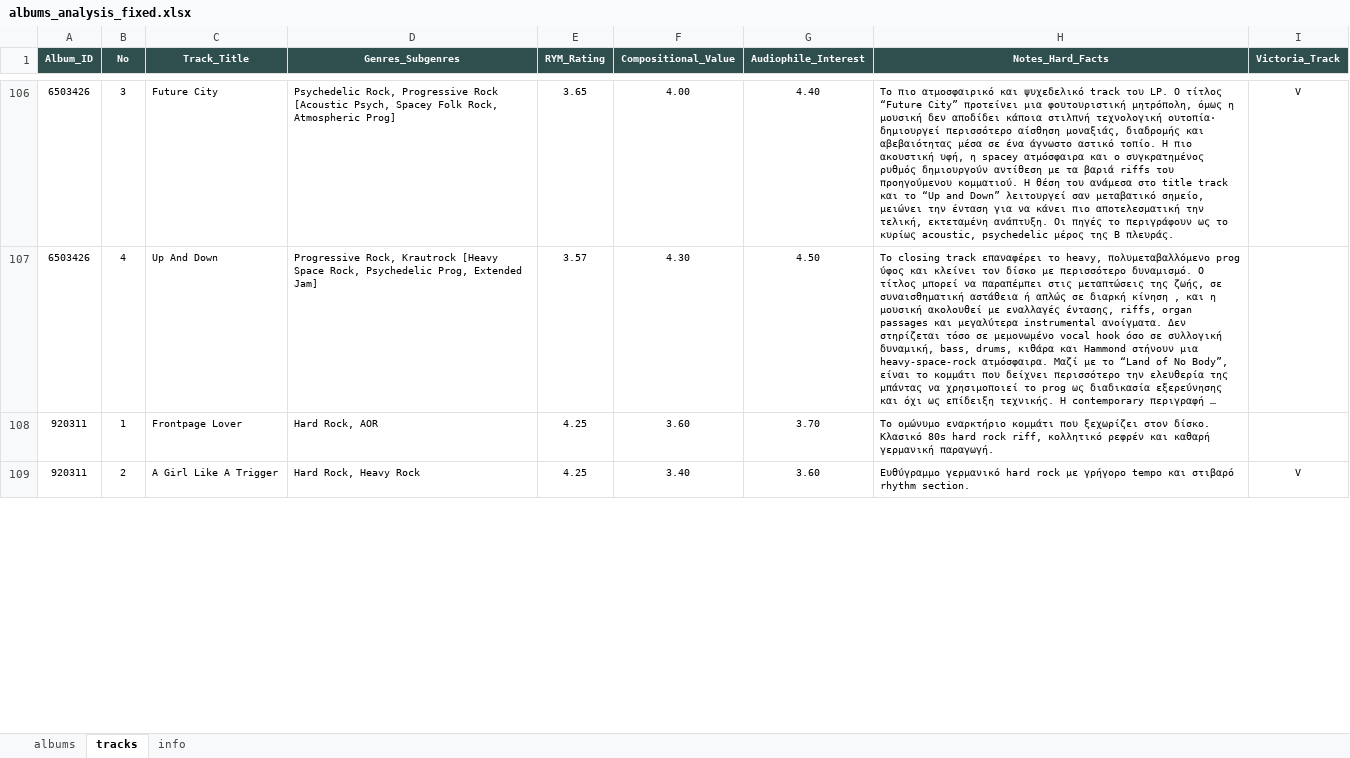
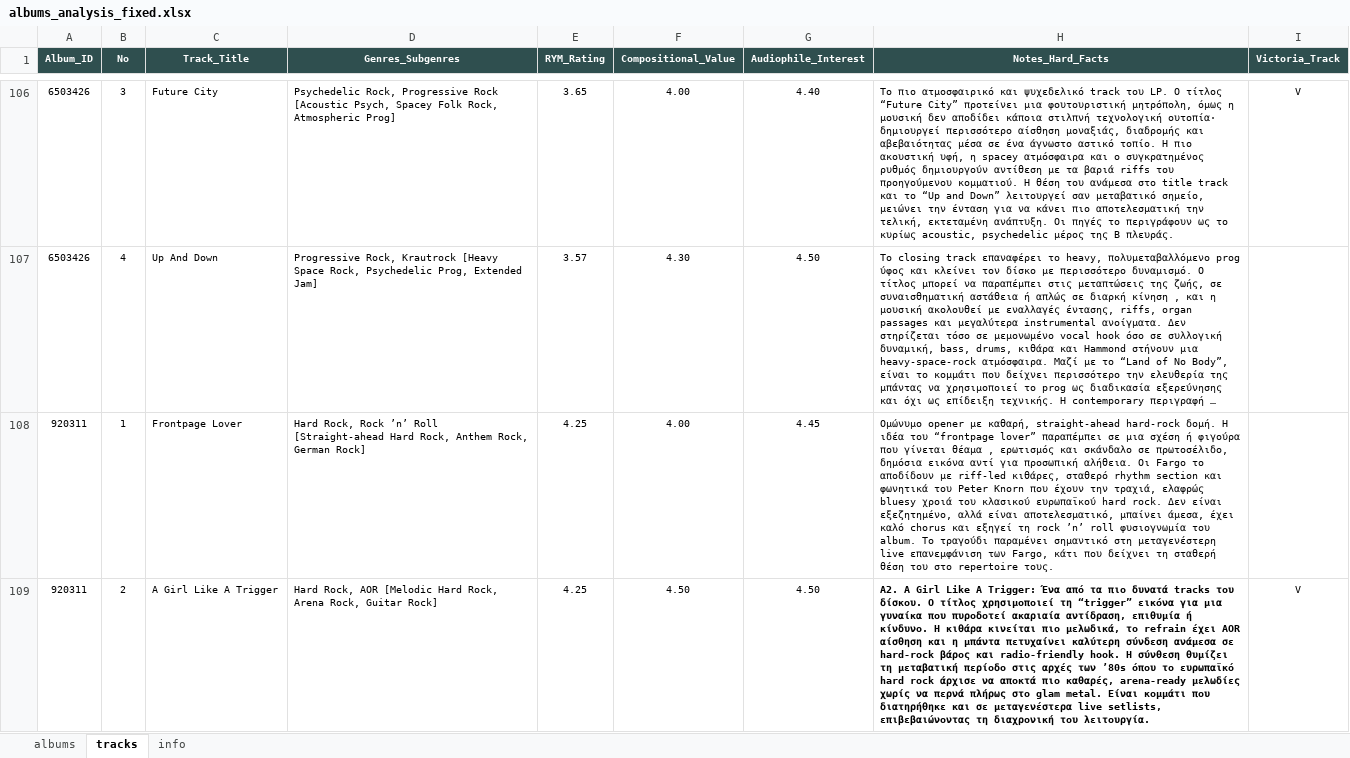
Before and after one commit to blueaegean/music-archive, an Excel workbook: albums_analysis_fixed.xlsx, sheet tracks, drawn as a sheet; only a part is shown, gaps mark what is left out; long unchanged cells end in …; values as stored, in another font and other column widths than the file's, no borders; the diff covers the shown part only; the diff names each change by its address in the sheet, - before the commit and + after, or states it on an @@ line.

Commit message:
Add files via upload

```diff
--- a/albums_analysis_fixed.xlsx (sheet tracks)
+++ b/albums_analysis_fixed.xlsx (sheet tracks)
-D108 (Genres_Subgenres): Hard Rock, AOR
+D108 (Genres_Subgenres): Hard Rock, Rock ’n’ Roll [Straight-ahead Hard Rock, Anthem Rock, German Rock]
-F108 (Compositional_Value): 3.60
+F108 (Compositional_Value): 4.00
-G108 (Audiophile_Interest): 3.70
+G108 (Audiophile_Interest): 4.45
-H108 (Notes_Hard_Facts): Το ομώνυμο εναρκτήριο κομμάτι που ξεχωρίζει στον δίσκο. Κλασικό 80s hard rock riff, κολλητικό ρεφρέν και καθαρή γερμανική παραγωγή.
+H108 (Notes_Hard_Facts): Ομώνυμο opener με καθαρή, straight-ahead hard-rock δομή. Η ιδέα του “frontpage lover” παραπέμπει σε μια σχέση ή φιγούρα που γίνεται θέαμα , ερωτισμός και σκάνδαλο σε πρωτοσέλιδο, δημόσια εικόνα αντί για προσωπική αλήθεια. Οι Fargo το αποδίδουν με riff-led κιθάρες, σταθερό rhythm section και φωνητικά του Peter Knorn που έχουν την τραχιά, ελαφρώς bluesy χροιά του κλασικού ευρωπαϊκού hard rock. Δεν είναι εξεζητημένο, αλλά είναι αποτελεσματικό, μπαίνει άμεσα, έχει καλό chorus και εξηγεί τη rock ’n’ roll φυσιογνωμία του album. Το τραγούδι παραμένει σημαντικό στη μεταγενέστερη live επανεμφάνιση των Fargo, κάτι που δείχνει τη σταθερή θέση του στο repertoire τους.
-D109 (Genres_Subgenres): Hard Rock, Heavy Rock
+D109 (Genres_Subgenres): Hard Rock, AOR [Melodic Hard Rock, Arena Rock, Guitar Rock]
-F109 (Compositional_Value): 3.40
+F109 (Compositional_Value): 4.50
-G109 (Audiophile_Interest): 3.60
+G109 (Audiophile_Interest): 4.50
-H109 (Notes_Hard_Facts): Ευθύγραμμο γερμανικό hard rock με γρήγορο tempo και στιβαρό rhythm section.
+H109 (Notes_Hard_Facts): A2. A Girl Like A Trigger: Ένα από τα πιο δυνατά tracks του δίσκου. Ο τίτλος χρησιμοποιεί τη “trigger” εικόνα για μια γυναίκα που πυροδοτεί ακαριαία αντίδραση, επιθυμία ή κίνδυνο. Η κιθάρα κινείται πιο μελωδικά, το refrain έχει AOR αίσθηση και η μπάντα πετυχαίνει καλύτερη σύνδεση ανάμεσα σε hard-rock βάρος και radio-friendly hook. Η σύνθεση θυμίζει τη μεταβατική περίοδο στις αρχές των ’80s όπου το ευρωπαϊκό hard rock άρχισε να αποκτά πιο καθαρές, arena-ready μελωδίες χωρίς να περνά πλήρως στο glam metal. Είναι κομμάτι που διατηρήθηκε και σε μεταγενέστερα live setlists, επιβεβαιώνοντας τη διαχρονική του λειτουργία.
-H109 bold: off
+H109 bold: on
```
Also changed, not shown: 32 edited cells elsewhere in this sheet, sheet albums.
